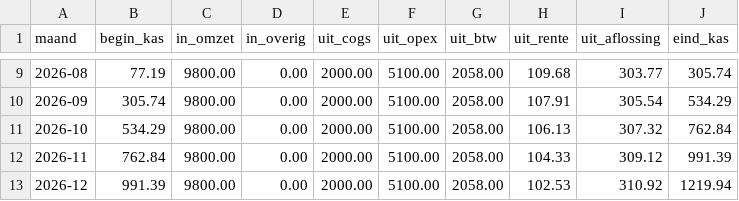
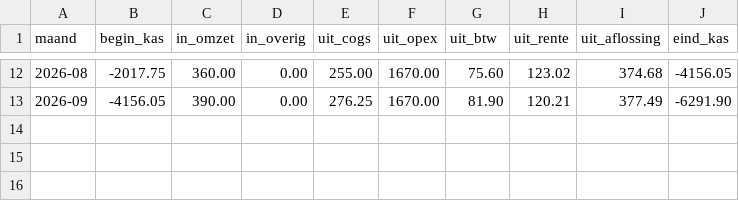
Before and after one commit to veighnsche/llama-orch, a CSV file: .business/financieelplan_NL_nl/out/20_liquiditeit_monthly.csv, drawn as a sheet; only a part is shown, gaps mark what is left out; the diff covers the shown part only.

```diff
--- a/.business/financieelplan_NL_nl/out/20_liquiditeit_monthly.csv
+++ b/.business/financieelplan_NL_nl/out/20_liquiditeit_monthly.csv
@@ -9,5 +12,2 @@ maand,begin_kas,in_omzet,in_overig,uit_cogs,uit_opex,uit_btw,uit_rente,uit_aflos
-2026-08,77.19,9800.00,0.00,2000.00,5100.00,2058.00,109.68,303.77,305.74
-2026-09,305.74,9800.00,0.00,2000.00,5100.00,2058.00,107.91,305.54,534.29
-2026-10,534.29,9800.00,0.00,2000.00,5100.00,2058.00,106.13,307.32,762.84
-2026-11,762.84,9800.00,0.00,2000.00,5100.00,2058.00,104.33,309.12,991.39
-2026-12,991.39,9800.00,0.00,2000.00,5100.00,2058.00,102.53,310.92,1219.94
+2026-08,-2017.75,360.00,0.00,255.00,1670.00,75.60,123.02,374.68,-4156.05
+2026-09,-4156.05,390.00,0.00,276.25,1670.00,81.90,120.21,377.49,-6291.90
```
Also changed, not shown: 3 added rows and 57 edited cells elsewhere in this file, .business/financieelplan_NL_nl/out/30_exploitatie.csv, .business/financieelplan_NL_nl/out/40_amortisatie.csv, 32 other files.
